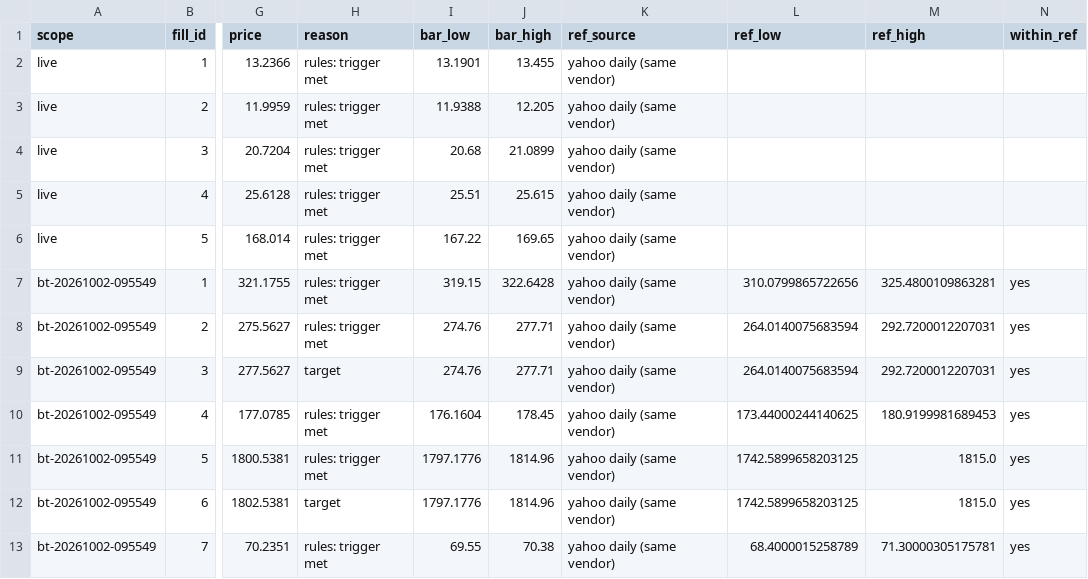
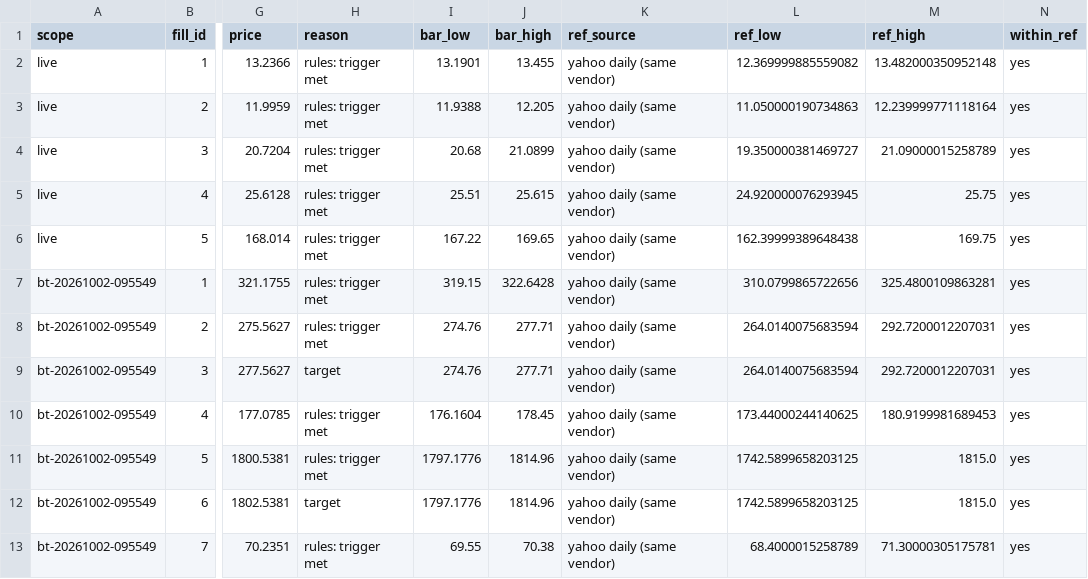
Before and after one commit to PatGuettler/robinhood-trade, a CSV file: verify_fills.csv, drawn as a sheet; only a part is shown, gaps mark what is left out; the diff names each change by its address in the sheet, - before the commit and + after, or states it on an @@ line.

Commit message:
paper: verify 2026-10-06T01:55:01Z

```diff
--- a/verify_fills.csv
+++ b/verify_fills.csv
-L2 (ref_low): (empty)
+L2 (ref_low): 12.369999885559082
-M2 (ref_high): (empty)
+M2 (ref_high): 13.482000350952148
-N2:N6 (within_ref): (empty)
+N2:N6 (within_ref): yes
-L3 (ref_low): (empty)
+L3 (ref_low): 11.050000190734863
-M3 (ref_high): (empty)
+M3 (ref_high): 12.239999771118164
-L4 (ref_low): (empty)
+L4 (ref_low): 19.350000381469727
-M4 (ref_high): (empty)
+M4 (ref_high): 21.09000015258789
-L5 (ref_low): (empty)
+L5 (ref_low): 24.920000076293945
-M5 (ref_high): (empty)
+M5 (ref_high): 25.75
-L6 (ref_low): (empty)
+L6 (ref_low): 162.39999389648438
-M6 (ref_high): (empty)
+M6 (ref_high): 169.75
```
Also changed, not shown: runs.csv, 1 other file.
